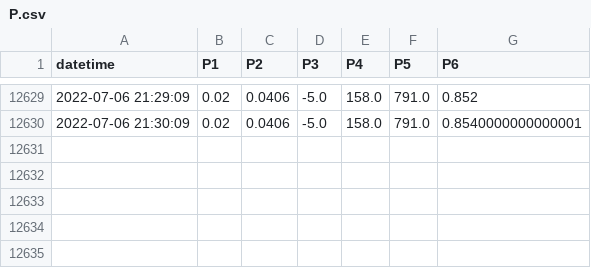
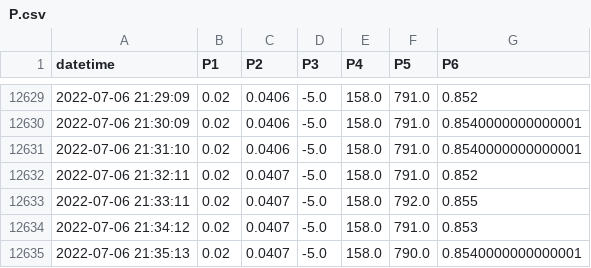
Before and after one commit to SciGEsN/SRC092, a CSV file: data/P.csv, drawn as a sheet; only a part is shown, gaps mark what is left out; the diff names each change by its address in the sheet, - before the commit and + after, or states it on an @@ line.

```diff
--- a/data/P.csv
+++ b/data/P.csv
+row 12631: 2022-07-06 21:31:10 | 0.02 | 0.0406 | -5.0 | 158.0 | 791.0 | 0.8540000000000001
+row 12632: 2022-07-06 21:32:11 | 0.02 | 0.0407 | -5.0 | 158.0 | 791.0 | 0.852
+row 12633: 2022-07-06 21:33:11 | 0.02 | 0.0407 | -5.0 | 158.0 | 792.0 | 0.855
+row 12634: 2022-07-06 21:34:12 | 0.02 | 0.0407 | -5.0 | 158.0 | 791.0 | 0.853
+row 12635: 2022-07-06 21:35:13 | 0.02 | 0.0407 | -5.0 | 158.0 | 790.0 | 0.8540000000000001
```
Also changed, not shown: data/T1.csv, data/T2.csv, 9 other files.
